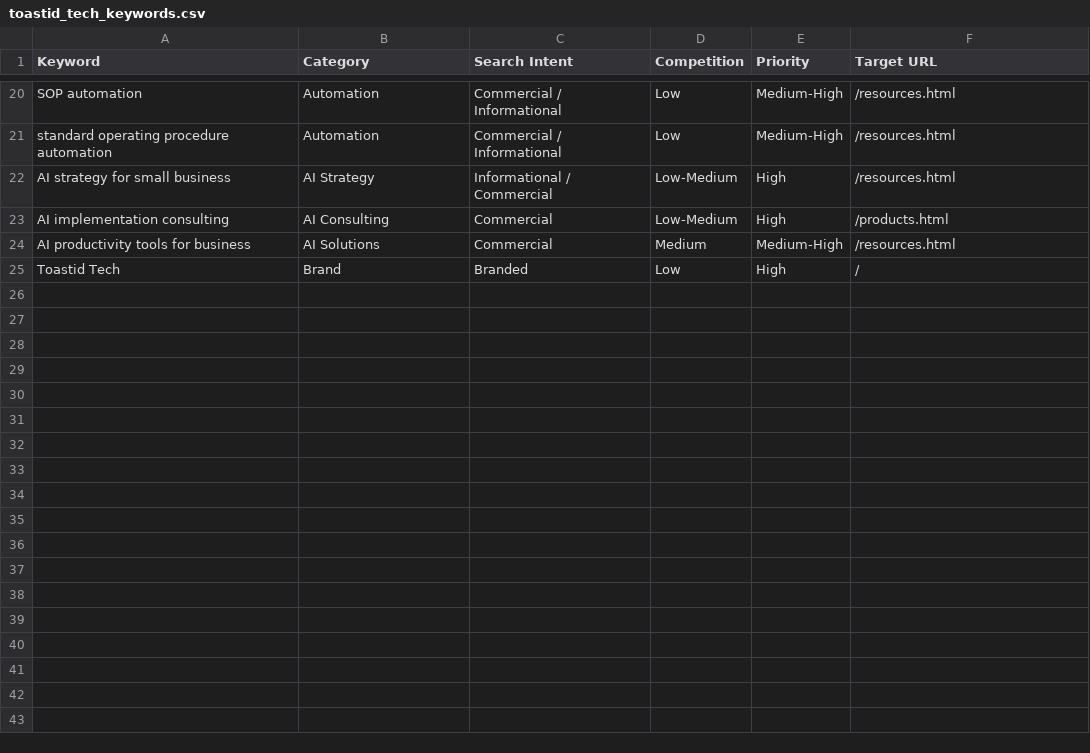
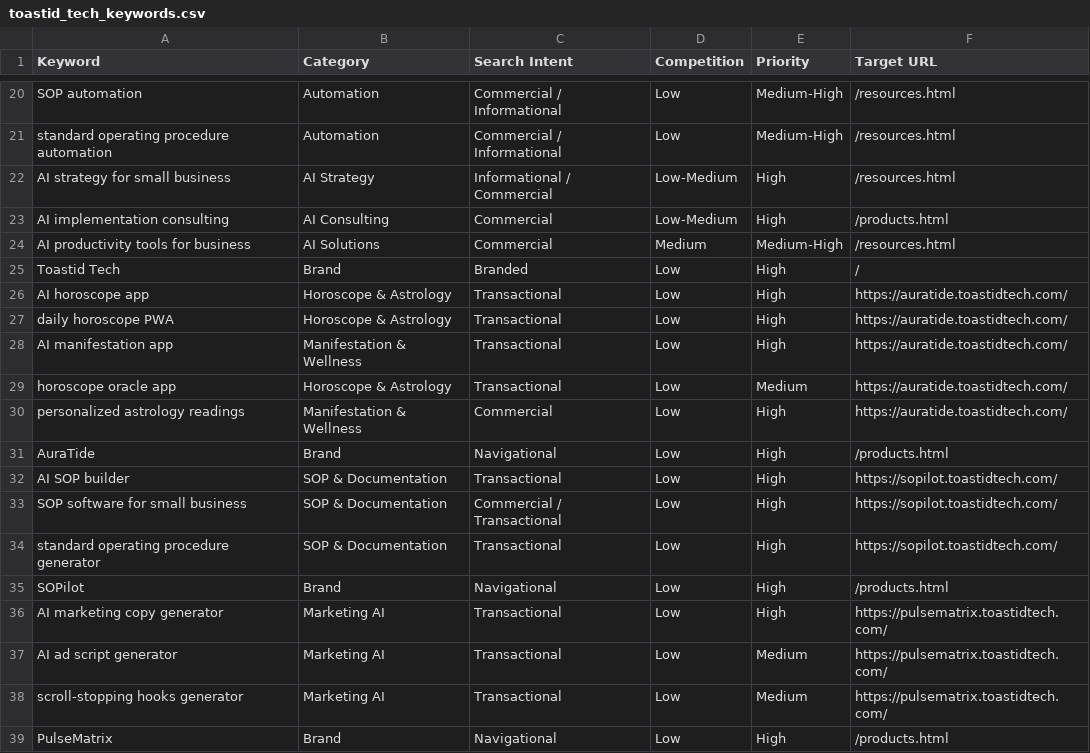
Before and after one commit to ToastidTech/Website, a CSV file: seo/toastid_tech_keywords.csv, drawn as a sheet; only a part is shown, gaps mark what is left out.

Commit message:
Add AuraTide + SOPilot commercials to homepage and products page; SEO (JSON-LD VideoObject/SoftwareApplication, FAQ, keywords)

```diff
--- a/seo/toastid_tech_keywords.csv
+++ b/seo/toastid_tech_keywords.csv
@@ -25 +25,15 @@ AI productivity tools for business,AI Solutions,Commercial,Medium,Medium-High,/r
 Toastid Tech,Brand,Branded,Low,High,/
+AI horoscope app,Horoscope & Astrology,Transactional,Low,High,https://auratide.toastidtech.com/
+daily horoscope PWA,Horoscope & Astrology,Transactional,Low,High,https://auratide.toastidtech.com/
+AI manifestation app,Manifestation & Wellness,Transactional,Low,High,https://auratide.toastidtech.com/
+horoscope oracle app,Horoscope & Astrology,Transactional,Low,Medium,https://auratide.toastidtech.com/
+personalized astrology readings,Manifestation & Wellness,Commercial,Low,High,https://auratide.toastidtech.com/
+AuraTide,Brand,Navigational,Low,High,/products.html
+AI SOP builder,SOP & Documentation,Transactional,Low,High,https://sopilot.toastidtech.com/
+SOP software for small business,SOP & Documentation,Commercial / Transactional,Low,High,https://sopilot.toastidtech.com/
+standard operating procedure generator,SOP & Documentation,Transactional,Low,High,https://sopilot.toastidtech.com/
+SOPilot,Brand,Navigational,Low,High,/products.html
+AI marketing copy generator,Marketing AI,Transactional,Low,High,https://pulsematrix.toastidtech.com/
+AI ad script generator,Marketing AI,Transactional,Low,Medium,https://pulsematrix.toastidtech.com/
+scroll-stopping hooks generator,Marketing AI,Transactional,Low,Medium,https://pulsematrix.toastidtech.com/
+PulseMatrix,Brand,Navigational,Low,High,/products.html
```
Also changed, not shown: 8 other files.
